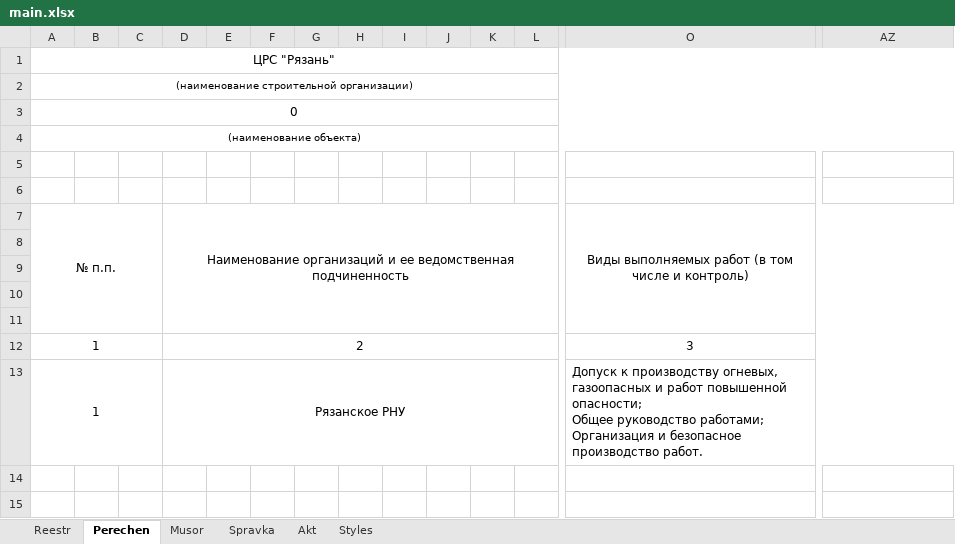
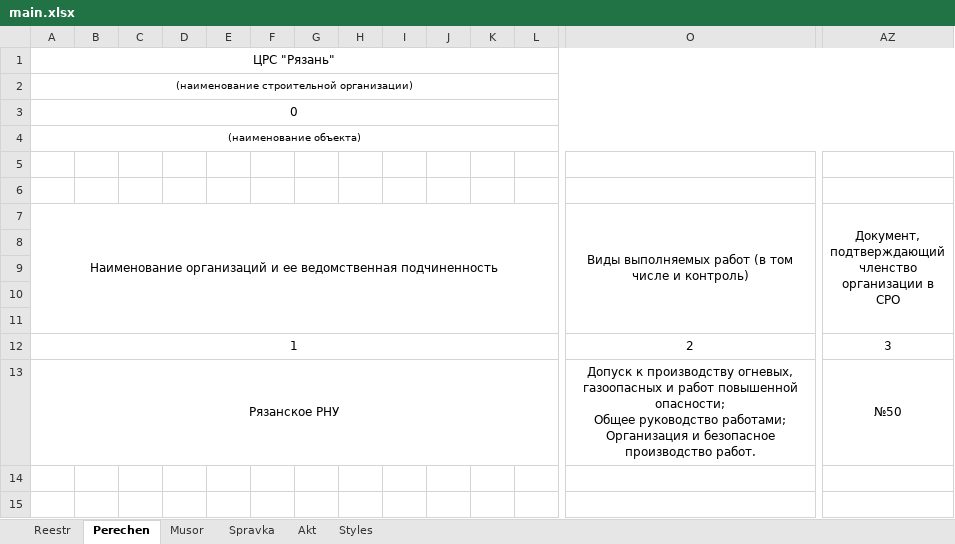
Before and after one commit to Dmitr06/PSD, an Excel workbook: Excell/main.xlsx, sheet Perechen, drawn as a sheet; only a part is shown, gaps mark what is left out; values as stored, in another font and other column widths than the file's, no borders; removed rows and columns are numbered as before the commit, all else as after; rows hold the shown columns only; ↵ is a line break in a cell; the diff names each change by its address in the sheet, - before the commit and + after, or states it on an @@ line.

```diff
--- a/Excell/main.xlsx (sheet Perechen)
+++ b/Excell/main.xlsx (sheet Perechen)
-A7: № п.п.
+A7: Наименование организаций и ее ведомственная подчиненность
-A7:C11 merged
+A7:N11 merged
-D7: Наименование организаций и ее ведомственная подчиненность
+D7: (empty)
-D7:N11 merged
-O7:BG11 merged
+O7:AY11 merged
-AZ7: (empty)
+AZ7: Документ, ↵ подтверждающий ↵ членство ↵ организации в ↵ СРО
+AZ7:BG11 merged
-A12:C12 merged
+A12:N12 merged
-D12: 2
+D12: (empty)
-D12:N12 merged
-O12: 3
+O12: 2
-O12:BG12 merged
+O12:AY12 merged
-AZ12: (empty)
+AZ12: 3
+AZ12:BG12 merged
-row 13: 1 |  |  | Рязанское РНУ |  |  |  |  |  |  |  |  | Допуск к производству огневых, газоопасных и работ повышенной опасности; ↵ Общее руководство работами; ↵ Организация и безопасное производство работ.
+row 13: Рязанское РНУ |  |  |  |  |  |  |  |  |  |  |  | Допуск к производству огневых, газоопасных и работ повышенной опасности; ↵ Общее руководство работами; ↵ Организация и безопасное производство работ. | №50
```
Also changed, not shown: sheet Akt, sheet Spravka, sheet Reestr, Excell/akt_all.xlsx, Excell/akt_vh.xlsx, 7 other files.
